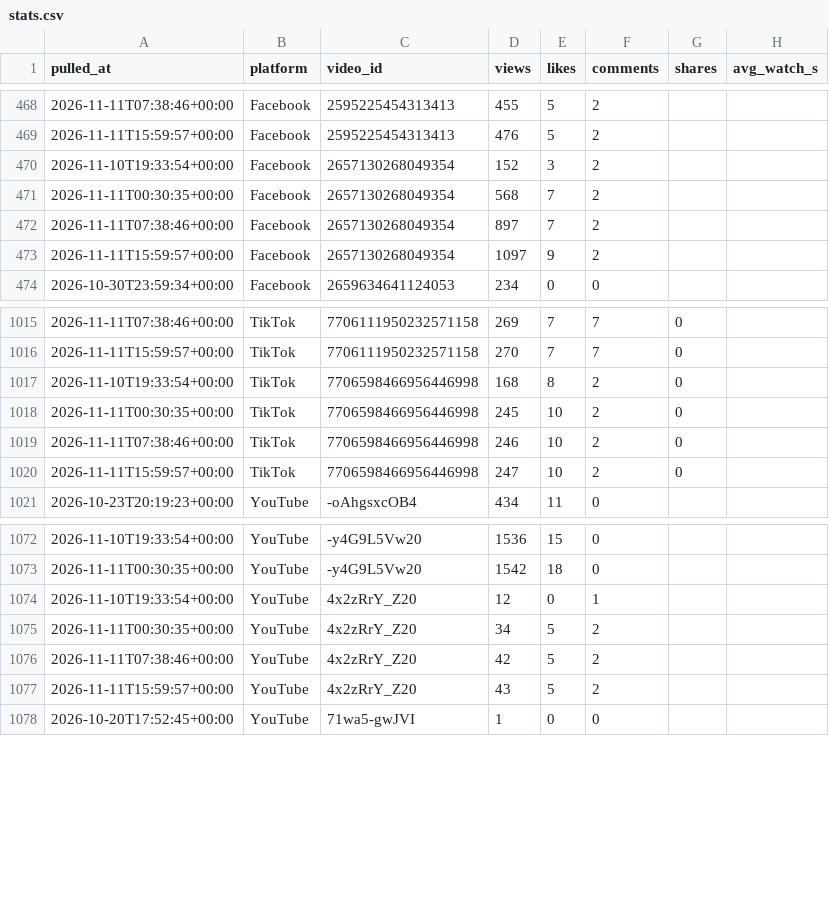
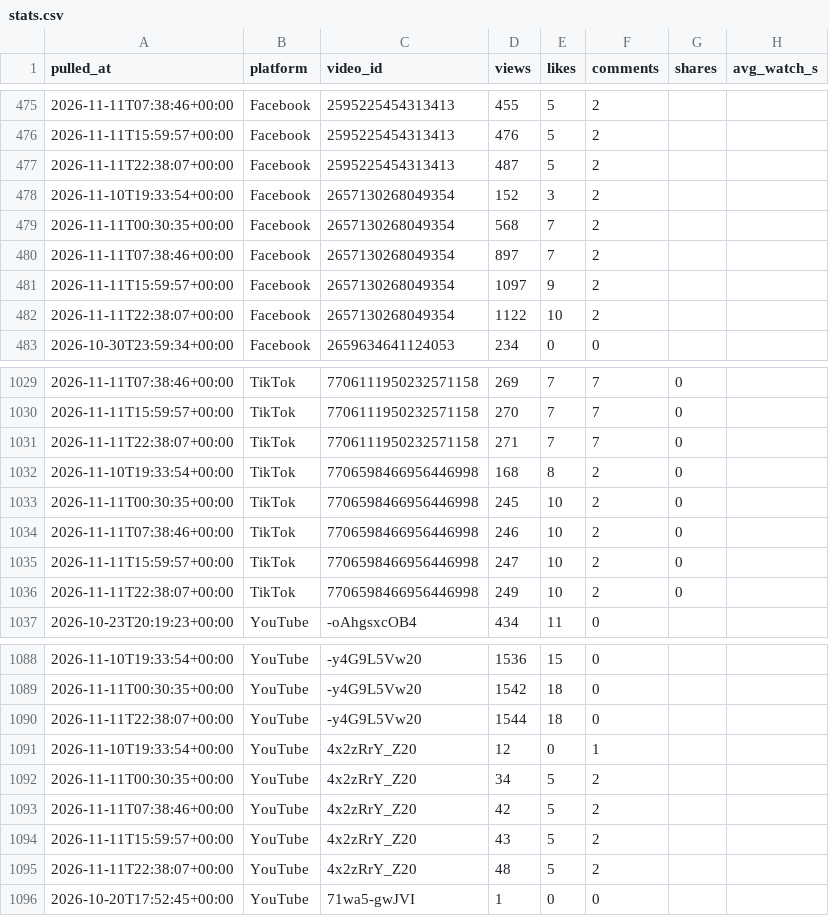
Before and after one commit to Akshay-ALLAM/mapfacto-studio, a CSV file: data/stats.csv, drawn as a sheet; only a part is shown, gaps mark what is left out; the diff covers the shown part only.

```diff
--- a/data/stats.csv
+++ b/data/stats.csv
@@ -469,2 +476,3 @@ pulled_at,platform,video_id,views,likes,comments,shares,avg_watch_s
 2026-11-11T15:59:57+00:00,Facebook,2595225454313413,476,5,2,,
+2026-11-11T22:38:07+00:00,Facebook,2595225454313413,487,5,2,,
 2026-11-10T19:33:54+00:00,Facebook,2657130268049354,152,3,2,,
@@ -473,2 +481,3 @@ pulled_at,platform,video_id,views,likes,comments,shares,avg_watch_s
 2026-11-11T15:59:57+00:00,Facebook,2657130268049354,1097,9,2,,
+2026-11-11T22:38:07+00:00,Facebook,2657130268049354,1122,10,2,,
 2026-10-30T23:59:34+00:00,Facebook,2659634641124053,234,0,0,,
@@ -1016,2 +1030,3 @@ pulled_at,platform,video_id,views,likes,comments,shares,avg_watch_s
 2026-11-11T15:59:57+00:00,TikTok,7706111950232571158,270,7,7,0,
+2026-11-11T22:38:07+00:00,TikTok,7706111950232571158,271,7,7,0,
 2026-11-10T19:33:54+00:00,TikTok,7706598466956446998,168,8,2,0,
@@ -1020,2 +1035,3 @@ pulled_at,platform,video_id,views,likes,comments,shares,avg_watch_s
 2026-11-11T15:59:57+00:00,TikTok,7706598466956446998,247,10,2,0,
+2026-11-11T22:38:07+00:00,TikTok,7706598466956446998,249,10,2,0,
 2026-10-23T20:19:23+00:00,YouTube,-oAhgsxcOB4,434,11,0,,
@@ -1073,2 +1089,3 @@ pulled_at,platform,video_id,views,likes,comments,shares,avg_watch_s
 2026-11-11T00:30:35+00:00,YouTube,-y4G9L5Vw20,1542,18,0,,
+2026-11-11T22:38:07+00:00,YouTube,-y4G9L5Vw20,1544,18,0,,
 2026-11-10T19:33:54+00:00,YouTube,4x2zRrY_Z20,12,0,1,,
@@ -1077,2 +1094,3 @@ pulled_at,platform,video_id,views,likes,comments,shares,avg_watch_s
 2026-11-11T15:59:57+00:00,YouTube,4x2zRrY_Z20,43,5,2,,
+2026-11-11T22:38:07+00:00,YouTube,4x2zRrY_Z20,48,5,2,,
 2026-10-20T17:52:45+00:00,YouTube,71wa5-gwJVI,1,0,0,,
```
Also changed, not shown: 13 added rows elsewhere in this file, data/followers.csv, data/pulls.csv, 1 other file.
